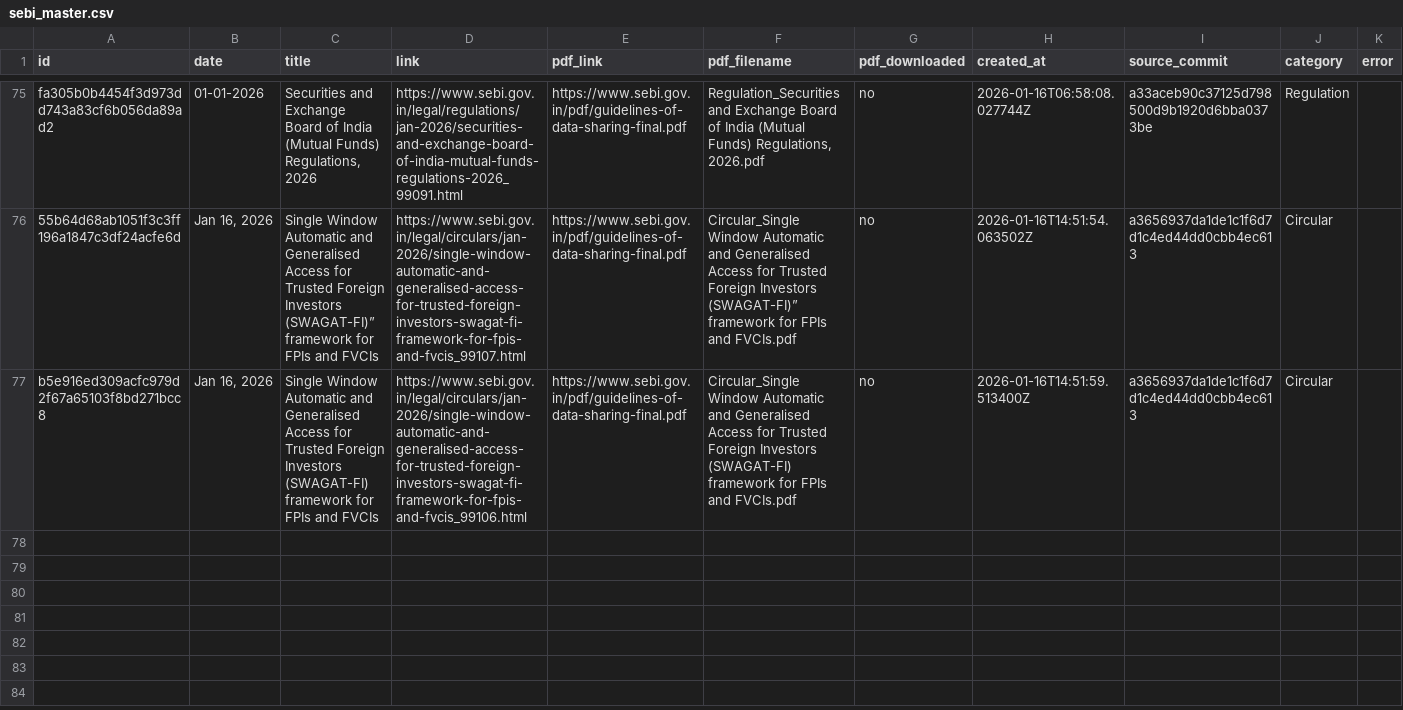
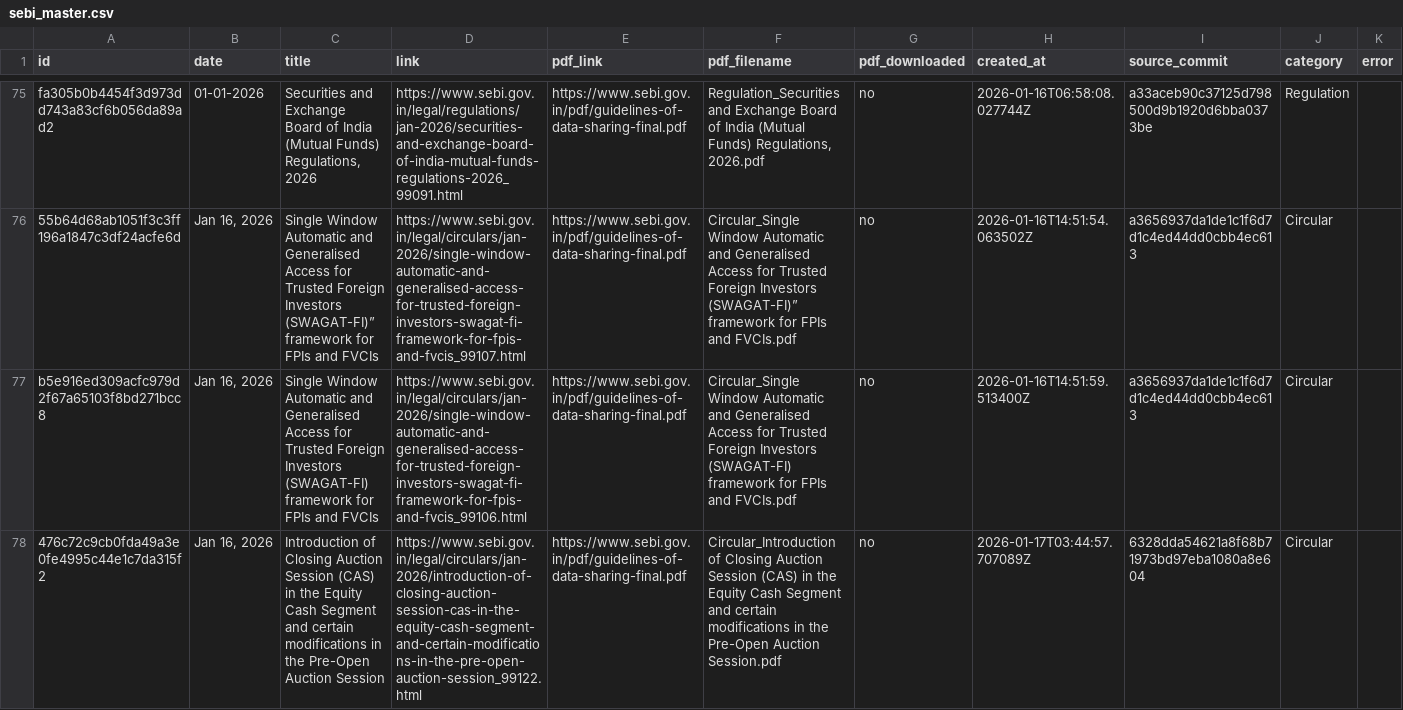
Before and after one commit to Legaltech-TL/trilegal-regulatory-updates, a CSV file: data/sebi_master.csv, drawn as a sheet; only a part is shown, gaps mark what is left out; the diff names each change by its address in the sheet, - before the commit and + after, or states it on an @@ line.

```diff
--- a/data/sebi_master.csv
+++ b/data/sebi_master.csv
+row 78: 476c72c9cb0fda49a3e0fe4995c44e1c7da315f2 | Jan 16, 2026 | Introduction of Closing Auction Session (CAS) in the Equity Cash Segment and certain modifications in the Pre-Open Auction Session | https://www.sebi.gov.in/legal/circulars/jan-2026/introduction-of-closing-auction-session-cas-in-the-equity-cash-segment-and-certain-modifications-in-the-pre-open-auction-session_99122.html | https://www.sebi.gov.in/pdf/guidelines-of-data-sharing-final.pdf | Circular_Introduction of Closing Auction Session (CAS) in the Equity Cash Segment and certain modifications in the Pre-Open Auction Session.pdf | no | 2026-01-17T03:44:57.707089Z | 6328dda54621a8f68b71973bd97eba1080a8e604 | Circular
```
Also changed, not shown: 1 other file.
